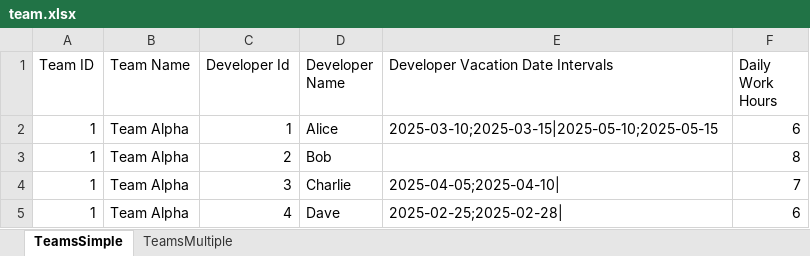
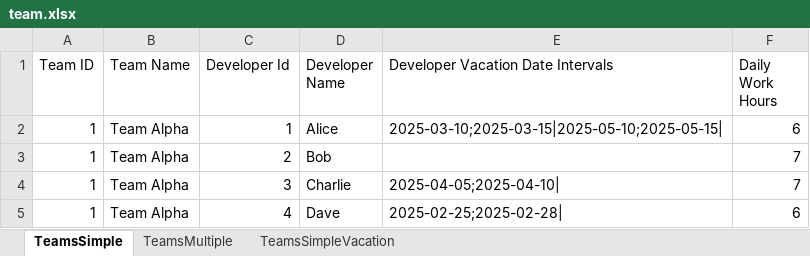
Before and after one commit to josefernandoferreiragomes/SpreadsheetUtilities, an Excel workbook: ExampleFiles/Gantt/team.xlsx, sheet TeamsSimple, drawn as a sheet; values as stored, in another font and other column widths than the file's, no borders; table styles not drawn; the diff names each change by its address in the sheet, - before the commit and + after, or states it on an @@ line.

```diff
--- a/ExampleFiles/Gantt/team.xlsx (sheet TeamsSimple)
+++ b/ExampleFiles/Gantt/team.xlsx (sheet TeamsSimple)
+sheet tab: TeamsSimpleVacation
-E2: 2025-03-10;2025-03-15|2025-05-10;2025-05-15
+E2: 2025-03-10;2025-03-15|2025-05-10;2025-05-15|
-F3 (Daily Work Hours): 8
+F3 (Daily Work Hours): 7
```
Also changed, not shown: 6 other files.
